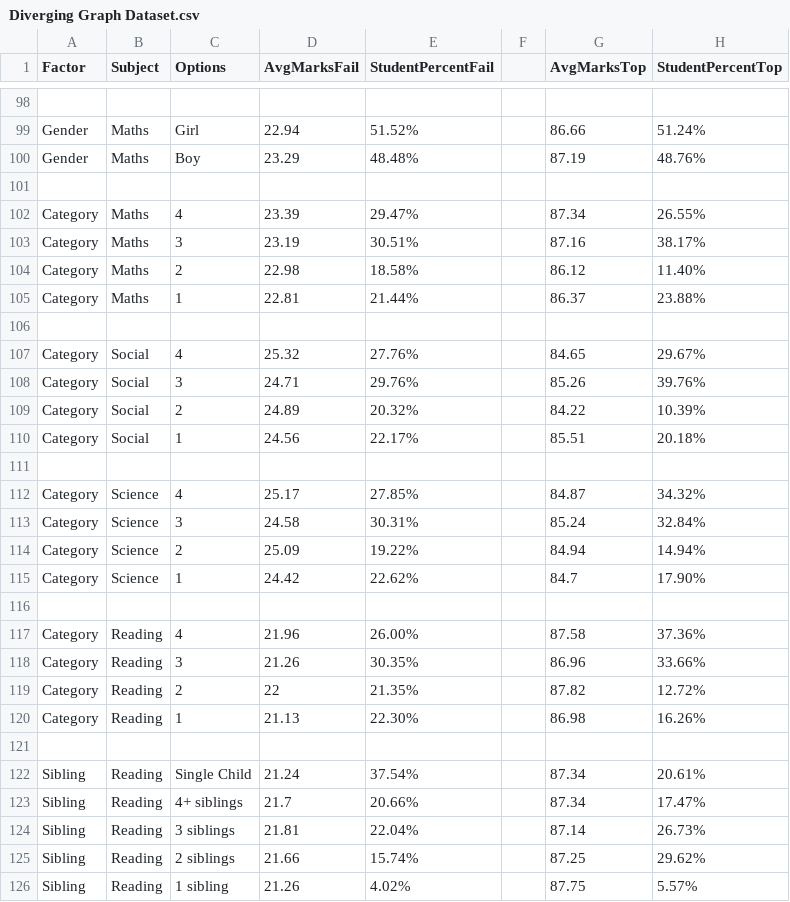
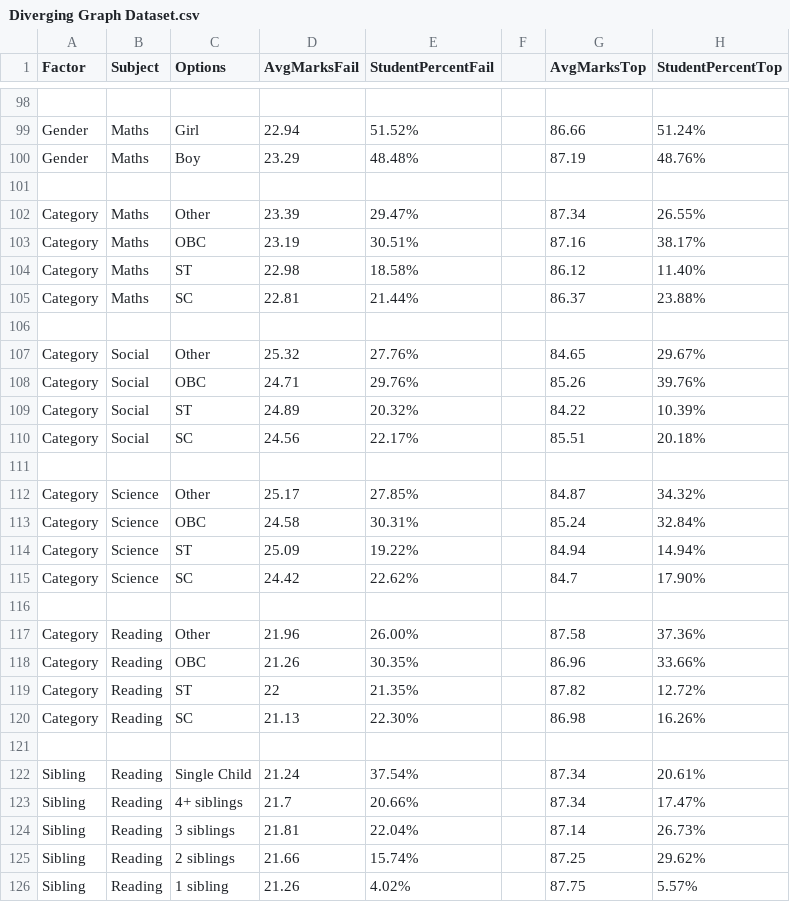
Before and after one commit to holy-devil/nas-dataviz, a CSV file: datasets/nas/Diverging Graph Dataset.csv, drawn as a sheet; only a part is shown, gaps mark what is left out; the diff covers the shown part only.

Commit message:
Updating with value meanings

```diff
--- a/datasets/nas/Diverging Graph Dataset.csv
+++ b/datasets/nas/Diverging Graph Dataset.csv
@@ -101,21 +101,21 @@ Gender,Maths,Boy,23.29,48.48%,,87.19,48.76%,,
 ,,,,,,,,,
-Category,Maths,4,23.39,29.47%,,87.34,26.55%,,
-Category,Maths,3,23.19,30.51%,,87.16,38.17%,,
-Category,Maths,2,22.98,18.58%,,86.12,11.40%,,
-Category,Maths,1,22.81,21.44%,,86.37,23.88%,,
+Category,Maths,Other,23.39,29.47%,,87.34,26.55%,,
+Category,Maths,OBC,23.19,30.51%,,87.16,38.17%,,
+Category,Maths,ST,22.98,18.58%,,86.12,11.40%,,
+Category,Maths,SC,22.81,21.44%,,86.37,23.88%,,
 ,,,,,,,,,
-Category,Social,4,25.32,27.76%,,84.65,29.67%,,
-Category,Social,3,24.71,29.76%,,85.26,39.76%,,
-Category,Social,2,24.89,20.32%,,84.22,10.39%,,
-Category,Social,1,24.56,22.17%,,85.51,20.18%,,
+Category,Social,Other,25.32,27.76%,,84.65,29.67%,,
+Category,Social,OBC,24.71,29.76%,,85.26,39.76%,,
+Category,Social,ST,24.89,20.32%,,84.22,10.39%,,
+Category,Social,SC,24.56,22.17%,,85.51,20.18%,,
 ,,,,,,,,,
-Category,Science,4,25.17,27.85%,,84.87,34.32%,,
-Category,Science,3,24.58,30.31%,,85.24,32.84%,,
-Category,Science,2,25.09,19.22%,,84.94,14.94%,,
-Category,Science,1,24.42,22.62%,,84.7,17.90%,,
+Category,Science,Other,25.17,27.85%,,84.87,34.32%,,
+Category,Science,OBC,24.58,30.31%,,85.24,32.84%,,
+Category,Science,ST,25.09,19.22%,,84.94,14.94%,,
+Category,Science,SC,24.42,22.62%,,84.7,17.90%,,
 ,,,,,,,,,
-Category,Reading,4,21.96,26.00%,,87.58,37.36%,,
-Category,Reading,3,21.26,30.35%,,86.96,33.66%,,
-Category,Reading,2,22,21.35%,,87.82,12.72%,,
-Category,Reading,1,21.13,22.30%,,86.98,16.26%,,
+Category,Reading,Other,21.96,26.00%,,87.58,37.36%,,
+Category,Reading,OBC,21.26,30.35%,,86.96,33.66%,,
+Category,Reading,ST,22,21.35%,,87.82,12.72%,,
+Category,Reading,SC,21.13,22.30%,,86.98,16.26%,,
 ,,,,,,,,,
```
Also changed, not shown: 8 edited cells elsewhere in this file.
